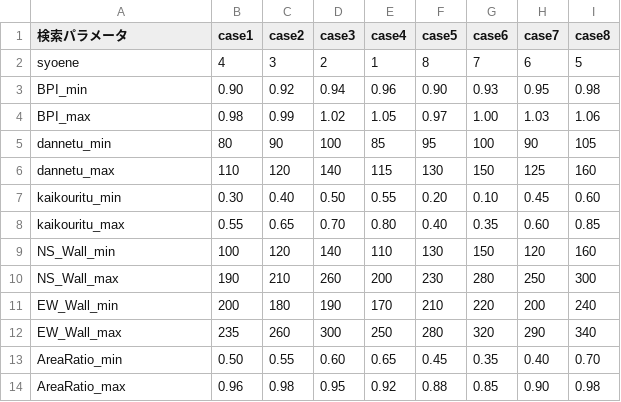
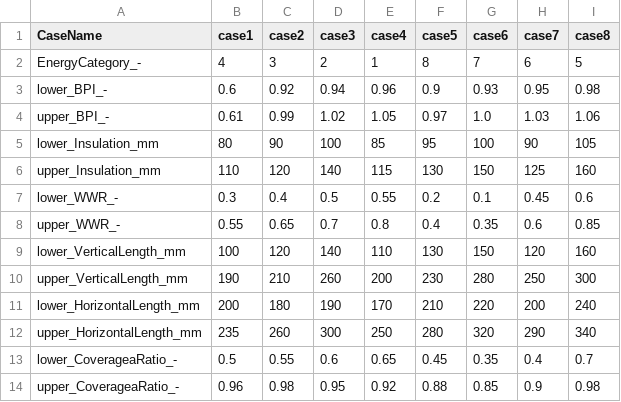
Before and after one commit to shin14563/cond_predict, a CSV file: Pref2Cond.csv, drawn as a sheet.

```diff
--- a/Pref2Cond.csv
+++ b/Pref2Cond.csv
@@ -1,14 +1,14 @@
-検索パラメータ,case1,case2,case3,case4,case5,case6,case7,case8
-syoene,4,3,2,1,8,7,6,5
-BPI_min,0.90,0.92,0.94,0.96,0.90,0.93,0.95,0.98
-BPI_max,0.98,0.99,1.02,1.05,0.97,1.00,1.03,1.06
-dannetu_min,80,90,100,85,95,100,90,105
-dannetu_max,110,120,140,115,130,150,125,160
-kaikouritu_min,0.30,0.40,0.50,0.55,0.20,0.10,0.45,0.60
-kaikouritu_max,0.55,0.65,0.70,0.80,0.40,0.35,0.60,0.85
-NS_Wall_min,100,120,140,110,130,150,120,160
-NS_Wall_max,190,210,260,200,230,280,250,300
-EW_Wall_min,200,180,190,170,210,220,200,240
-EW_Wall_max,235,260,300,250,280,320,290,340
-AreaRatio_min,0.50,0.55,0.60,0.65,0.45,0.35,0.40,0.70
-AreaRatio_max,0.96,0.98,0.95,0.92,0.88,0.85,0.90,0.98
+CaseName,case1,case2,case3,case4,case5,case6,case7,case8
+EnergyCategory_-,4,3,2,1,8,7,6,5
+lower_BPI_-,0.6,0.92,0.94,0.96,0.9,0.93,0.95,0.98
+upper_BPI_-,0.61,0.99,1.02,1.05,0.97,1.0,1.03,1.06
+lower_Insulation_mm,80,90,100,85,95,100,90,105
+upper_Insulation_mm,110,120,140,115,130,150,125,160
+lower_WWR_-,0.3,0.4,0.5,0.55,0.2,0.1,0.45,0.6
+upper_WWR_-,0.55,0.65,0.7,0.8,0.4,0.35,0.6,0.85
+lower_VerticalLength_mm,100,120,140,110,130,150,120,160
+upper_VerticalLength_mm,190,210,260,200,230,280,250,300
+lower_HorizontalLength_mm,200,180,190,170,210,220,200,240
+upper_HorizontalLength_mm,235,260,300,250,280,320,290,340
+lower_CoverageaRatio_-,0.5,0.55,0.6,0.65,0.45,0.35,0.4,0.7
+upper_CoverageaRatio_-,0.96,0.98,0.95,0.92,0.88,0.85,0.9,0.98
```
Also changed, not shown: 3 other files.
